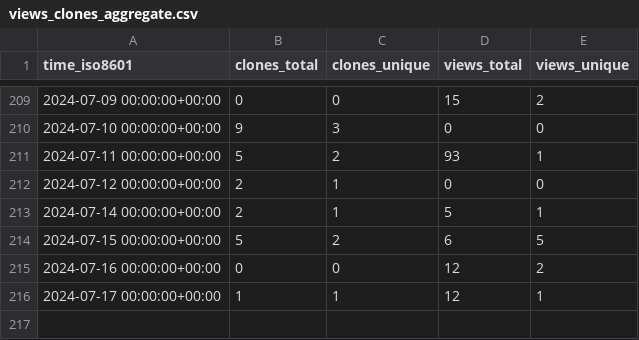
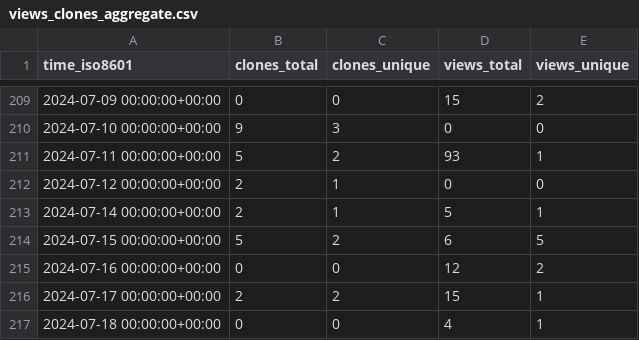
Before and after one commit to att/qujata, a CSV file: att/qujata/ghrs-data/views_clones_aggregate.csv, drawn as a sheet; only a part is shown, gaps mark what is left out.

```diff
--- a/att/qujata/ghrs-data/views_clones_aggregate.csv
+++ b/att/qujata/ghrs-data/views_clones_aggregate.csv
@@ -215,2 +215,3 @@ time_iso8601,clones_total,clones_unique,views_total,views_unique
 2024-07-16 00:00:00+00:00,0,0,12,2
-2024-07-17 00:00:00+00:00,1,1,12,1
+2024-07-17 00:00:00+00:00,2,2,15,1
+2024-07-18 00:00:00+00:00,0,0,4,1
```
Also changed, not shown: 1 other file.
